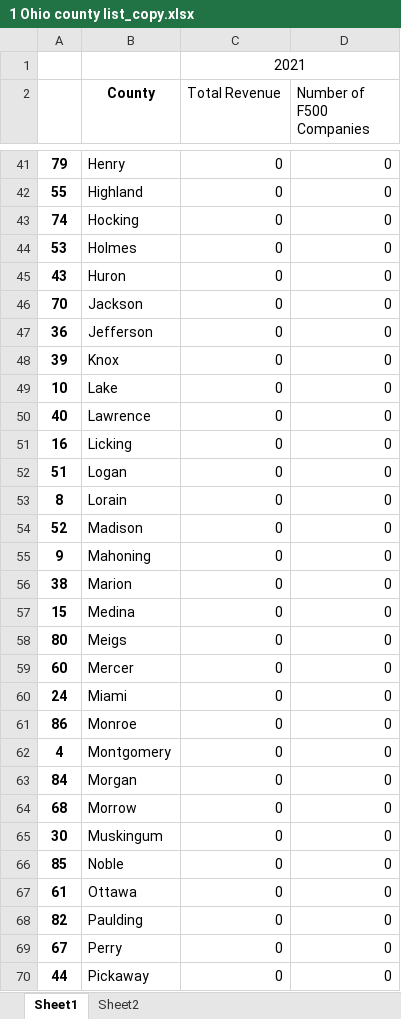
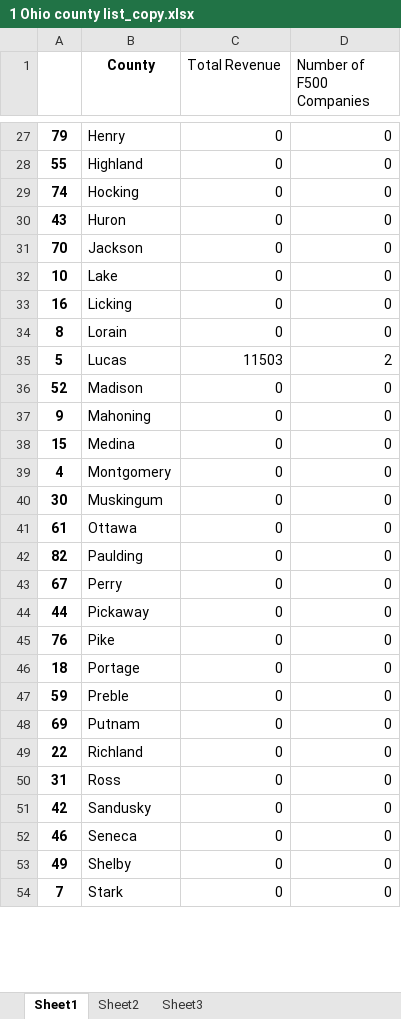
Before and after one commit to yummypugs/Data-Analytics-in-Business, an Excel workbook: Final Data/Ohio/1 Ohio county list_copy.xlsx, sheet Sheet1, drawn as a sheet; only a part is shown, gaps mark what is left out; the shorter side is filled out with more unchanged rows; values as stored, in another font and other column widths than the file's, no borders; removed rows and columns are numbered as before the commit, all else as after; the diff covers the shown part only; the diff names each change by its address in the sheet, - before the commit and + after, or states it on an @@ line.

Commit message:
updated ohio

```diff
--- a/Final Data/Ohio/1 Ohio county list_copy.xlsx (sheet Sheet1)
+++ b/Final Data/Ohio/1 Ohio county list_copy.xlsx (sheet Sheet1)
+sheet tab: Sheet3
-row 1:  |  | 2021
-row 44: 53 | Holmes | 0 | 0
-row 47: 36 | Jefferson | 0 | 0
-row 48: 39 | Knox | 0 | 0
-row 50: 40 | Lawrence | 0 | 0
-row 52: 51 | Logan | 0 | 0
@@ row 8 moved to row 35: 5 @@
-row 56: 38 | Marion | 0 | 0
-row 58: 80 | Meigs | 0 | 0
-row 59: 60 | Mercer | 0 | 0
-row 60: 24 | Miami | 0 | 0
-row 61: 86 | Monroe | 0 | 0
-row 63: 84 | Morgan | 0 | 0
-row 64: 68 | Morrow | 0 | 0
-row 66: 85 | Noble | 0 | 0
```
Also changed, not shown: 11 removed rows and 10 moved rows elsewhere in this sheet, Final Data/Ohio/1 ohio counties dataset from pandas_copy.xlsx, Final Data/Ohio/Ohio companies_copy.xlsx.
